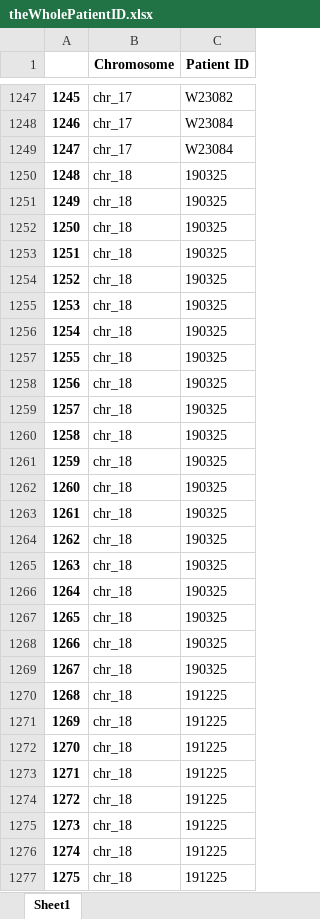
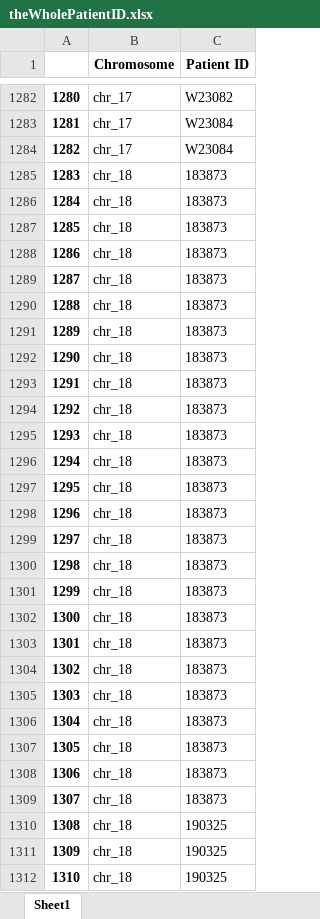
Before and after one commit to YangChuan80/MachineLearning, an Excel workbook: KaryotypingPinnacle/CNN/theWholePatientID.xlsx, sheet Sheet1, drawn as a sheet; only a part is shown, gaps mark what is left out; the shorter side is filled out with more unchanged rows; values as stored, in another font and other column widths than the file's, no borders; the diff covers the shown part only; the diff names each change by its address in the sheet, - before the commit and + after, or states it on an @@ line.

```diff
--- a/KaryotypingPinnacle/CNN/theWholePatientID.xlsx (sheet Sheet1)
+++ b/KaryotypingPinnacle/CNN/theWholePatientID.xlsx (sheet Sheet1)
@@ column A renumbered from row 320 down @@
+row 1285: 1283 | chr_18 | 183873
+row 1286: 1284 | chr_18 | 183873
+row 1287: 1285 | chr_18 | 183873
+row 1288: 1286 | chr_18 | 183873
+row 1289: 1287 | chr_18 | 183873
+row 1290: 1288 | chr_18 | 183873
+row 1291: 1289 | chr_18 | 183873
+row 1292: 1290 | chr_18 | 183873
+row 1293: 1291 | chr_18 | 183873
+row 1294: 1292 | chr_18 | 183873
+row 1295: 1293 | chr_18 | 183873
+row 1296: 1294 | chr_18 | 183873
+row 1297: 1295 | chr_18 | 183873
+row 1298: 1296 | chr_18 | 183873
+row 1299: 1297 | chr_18 | 183873
+row 1300: 1298 | chr_18 | 183873
+row 1301: 1299 | chr_18 | 183873
+row 1302: 1300 | chr_18 | 183873
+row 1303: 1301 | chr_18 | 183873
+row 1304: 1302 | chr_18 | 183873
+row 1305: 1303 | chr_18 | 183873
+row 1306: 1304 | chr_18 | 183873
+row 1307: 1305 | chr_18 | 183873
+row 1308: 1306 | chr_18 | 183873
+row 1309: 1307 | chr_18 | 183873
```
Also changed, not shown: 94 added rows elsewhere in this sheet, KaryotypingPinnacle/CNN/Unique_patientID.xlsx, KaryotypingPinnacle/CNN/theWholeCount.xlsx, 4 other files.
